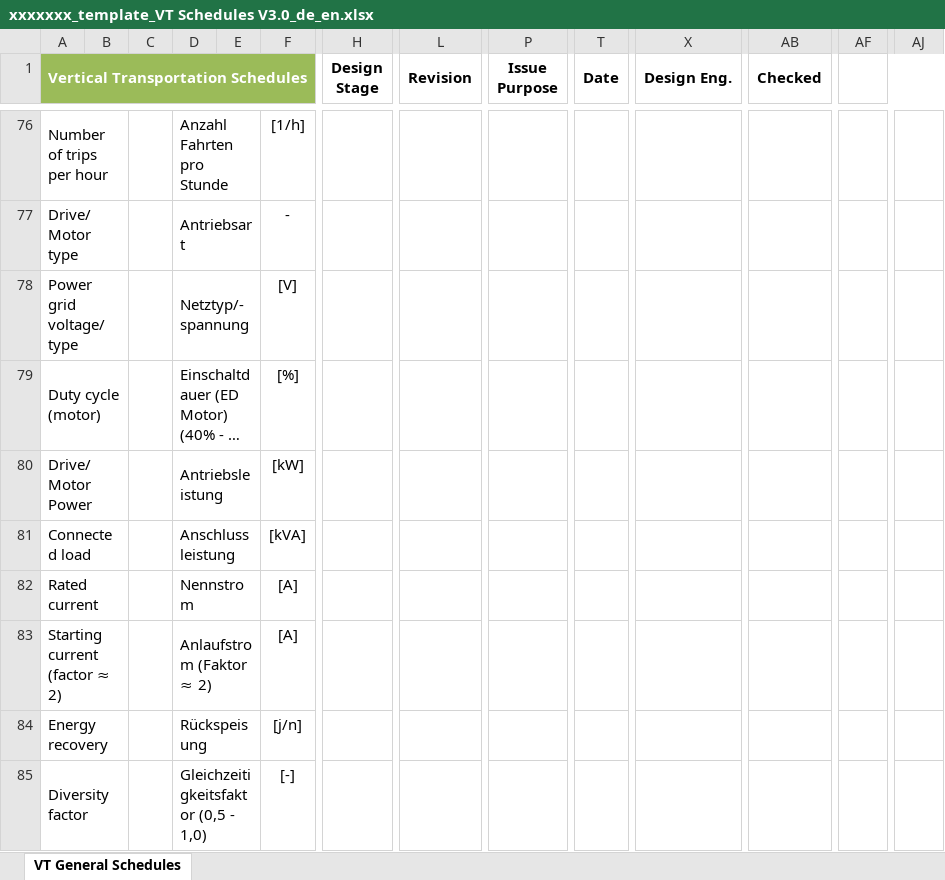
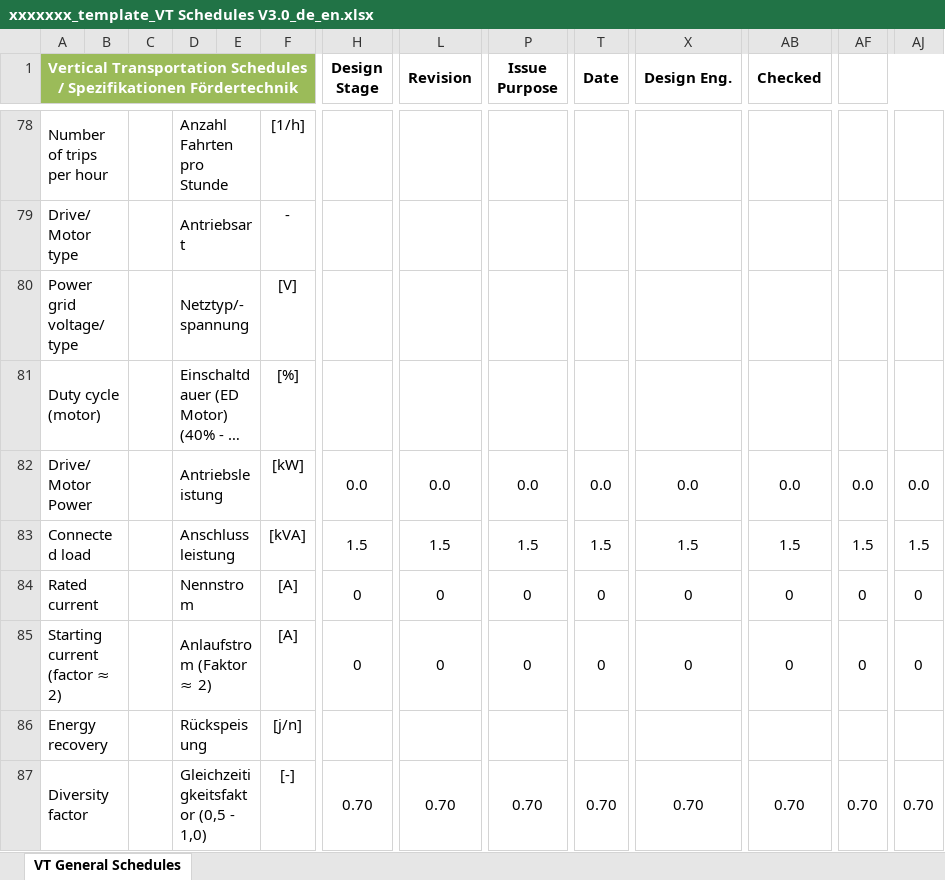
Before and after one commit to BuroHappoldLegacySoup/LiftDesign, an Excel workbook: xxxxxxx_template_VT Schedules V3.0_de_en.xlsx, sheet VT General Schedules, drawn as a sheet; only a part is shown, gaps mark what is left out; long unchanged cells end in …; values as stored, in another font and other column widths than the file's, no borders; charts and pictures not drawn; addresses are those after the commit; the diff covers the shown part only; the diff names each change by its address in the sheet, - before the commit and + after, or states it on an @@ line.

```diff
--- a/xxxxxxx_template_VT Schedules V3.0_de_en.xlsx (sheet VT General Schedules)
+++ b/xxxxxxx_template_VT Schedules V3.0_de_en.xlsx (sheet VT General Schedules)
-A1: …Transportation Schedules
+A1: …Transportation Schedules / Spezifikationen Fördertechnik
-B1:F1 fill: none
+B1:F1 fill: #9BBB59
-H82 (Design Stage): (empty)
+H82 (Design Stage): 0.0
-L82 (Revision): (empty)
+L82 (Revision): 0.0
-P82 (Issue Purpose): (empty)
+P82 (Issue Purpose): 0.0
-T82 (Date): (empty)
+T82 (Date): 0.0
-X82 (Design Eng.): (empty)
+X82 (Design Eng.): 0.0
-AB82 (Checked): (empty)
+AB82 (Checked): 0.0
-AF82: (empty)
+AF82: 0.0
-AJ82: (empty)
+AJ82: 0.0
-H83 (Design Stage): (empty)
+H83 (Design Stage): 1.5
-L83 (Revision): (empty)
+L83 (Revision): 1.5
-P83 (Issue Purpose): (empty)
+P83 (Issue Purpose): 1.5
-T83 (Date): (empty)
+T83 (Date): 1.5
-X83 (Design Eng.): (empty)
+X83 (Design Eng.): 1.5
-AB83 (Checked): (empty)
+AB83 (Checked): 1.5
-AF83: (empty)
+AF83: 1.5
-AJ83: (empty)
+AJ83: 1.5
-H84:H85 (Design Stage): (empty)
+H84:H85 (Design Stage): 0
-L84:L85 (Revision): (empty)
+L84:L85 (Revision): 0
-P84:P85 (Issue Purpose): (empty)
+P84:P85 (Issue Purpose): 0
-T84:T85 (Date): (empty)
+T84:T85 (Date): 0
-X84:X85 (Design Eng.): (empty)
+X84:X85 (Design Eng.): 0
-AB84:AB85 (Checked): (empty)
+AB84:AB85 (Checked): 0
-AF84:AF85: (empty)
+AF84:AF85: 0
-AJ84:AJ85: (empty)
+AJ84:AJ85: 0
-H87 (Design Stage): (empty)
+H87 (Design Stage): 0.70
-L87 (Revision): (empty)
+L87 (Revision): 0.70
-P87 (Issue Purpose): (empty)
+P87 (Issue Purpose): 0.70
-T87 (Date): (empty)
+T87 (Date): 0.70
-X87 (Design Eng.): (empty)
+X87 (Design Eng.): 0.70
-AB87 (Checked): (empty)
+AB87 (Checked): 0.70
-AF87: (empty)
+AF87: 0.70
-AJ87: (empty)
+AJ87: 0.70
```
Also changed, not shown: 4 added rows, 1 removed row, 190 edited cells, cell formats and merged cells elsewhere in this sheet, charts or pictures, 17 other files.
